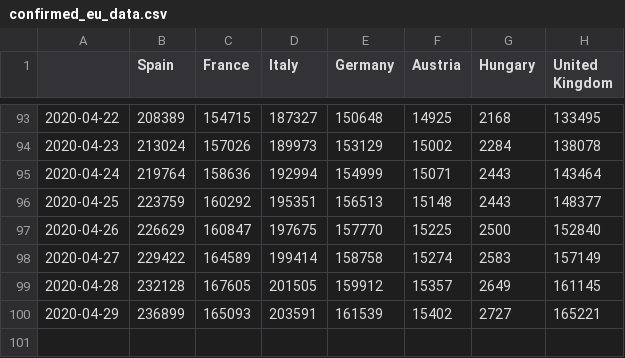
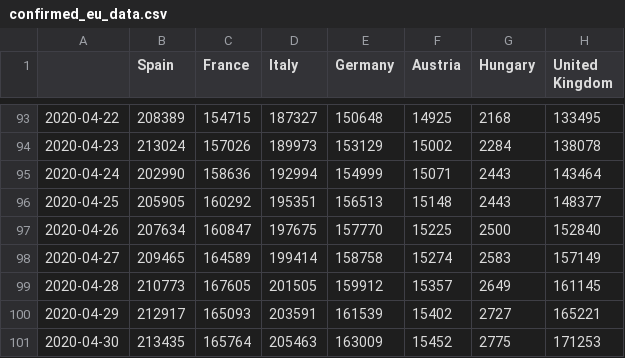
Before and after one commit to mercaderd/python-notebooks, a CSV file: covid_data_csv/confirmed_eu_data.csv, drawn as a sheet; only a part is shown, gaps mark what is left out.

Commit message:
Updated data

```diff
--- a/covid_data_csv/confirmed_eu_data.csv
+++ b/covid_data_csv/confirmed_eu_data.csv
@@ -94,7 +94,8 @@
 2020-04-23,213024,157026,189973,153129,15002,2284,138078
-2020-04-24,219764,158636,192994,154999,15071,2443,143464
-2020-04-25,223759,160292,195351,156513,15148,2443,148377
-2020-04-26,226629,160847,197675,157770,15225,2500,152840
-2020-04-27,229422,164589,199414,158758,15274,2583,157149
-2020-04-28,232128,167605,201505,159912,15357,2649,161145
-2020-04-29,236899,165093,203591,161539,15402,2727,165221
+2020-04-24,202990,158636,192994,154999,15071,2443,143464
+2020-04-25,205905,160292,195351,156513,15148,2443,148377
+2020-04-26,207634,160847,197675,157770,15225,2500,152840
+2020-04-27,209465,164589,199414,158758,15274,2583,157149
+2020-04-28,210773,167605,201505,159912,15357,2649,161145
+2020-04-29,212917,165093,203591,161539,15402,2727,165221
+2020-04-30,213435,165764,205463,163009,15452,2775,171253
```
Also changed, not shown: covid_data_csv/conf_rec_data.csv, covid_data_csv/conf_rec_eu_data.csv, 6 other files.
